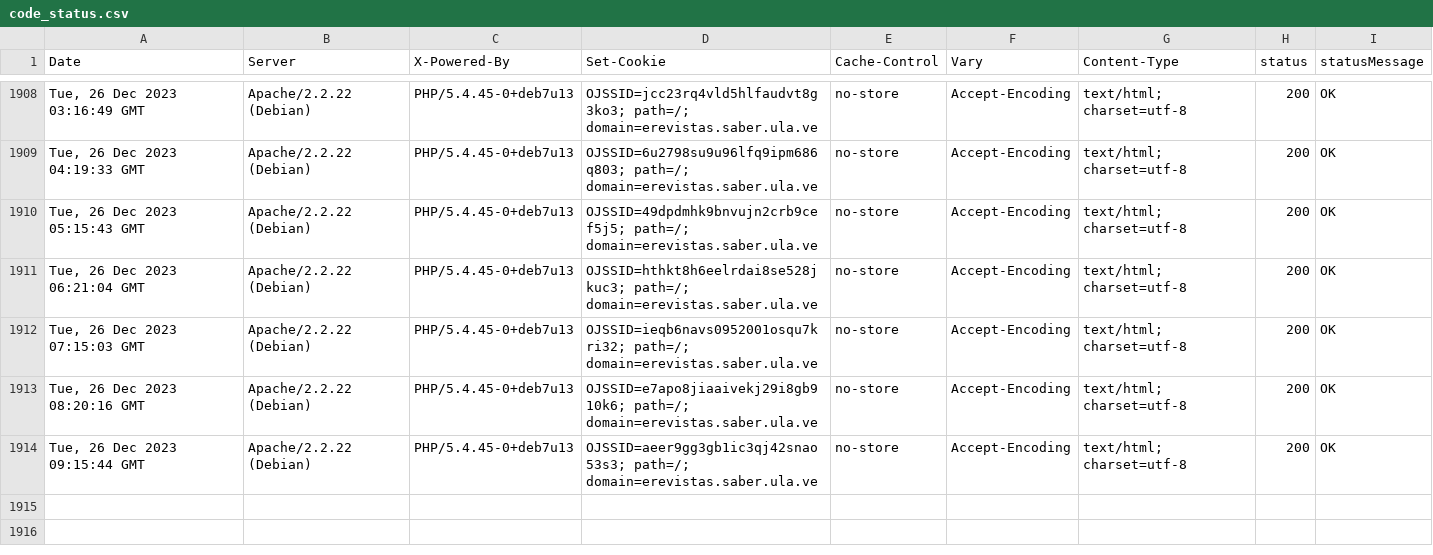
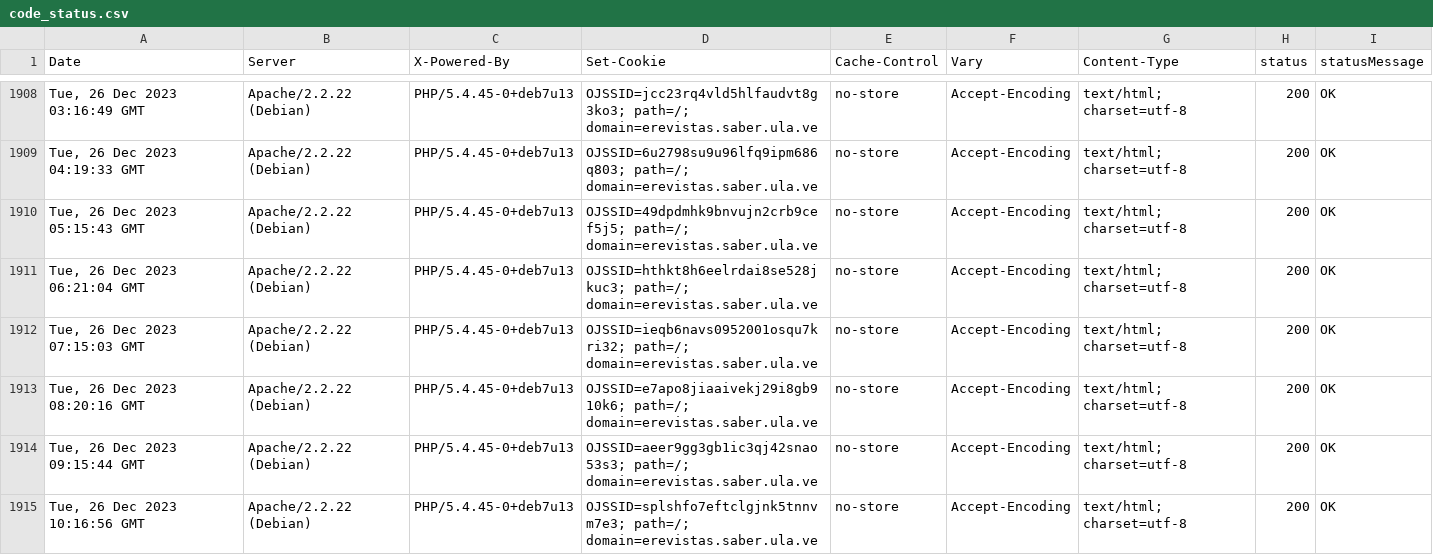
Before and after one commit to luismmontilla/EcotropicosWebStatus, a CSV file: code_status.csv, drawn as a sheet; only a part is shown, gaps mark what is left out; the diff names each change by its address in the sheet, - before the commit and + after, or states it on an @@ line.

Commit message:
Append data to CSV

```diff
--- a/code_status.csv
+++ b/code_status.csv
+row 1915: Tue, 26 Dec 2023 10:16:56 GMT | Apache/2.2.22 (Debian) | PHP/5.4.45-0+deb7u13 | OJSSID=splshfo7eftclgjnk5tnnvm7e3; path=/; domain=erevistas.saber.ula.ve | no-store | Accept-Encoding | text/html; charset=utf-8 | 200 | OK
```
